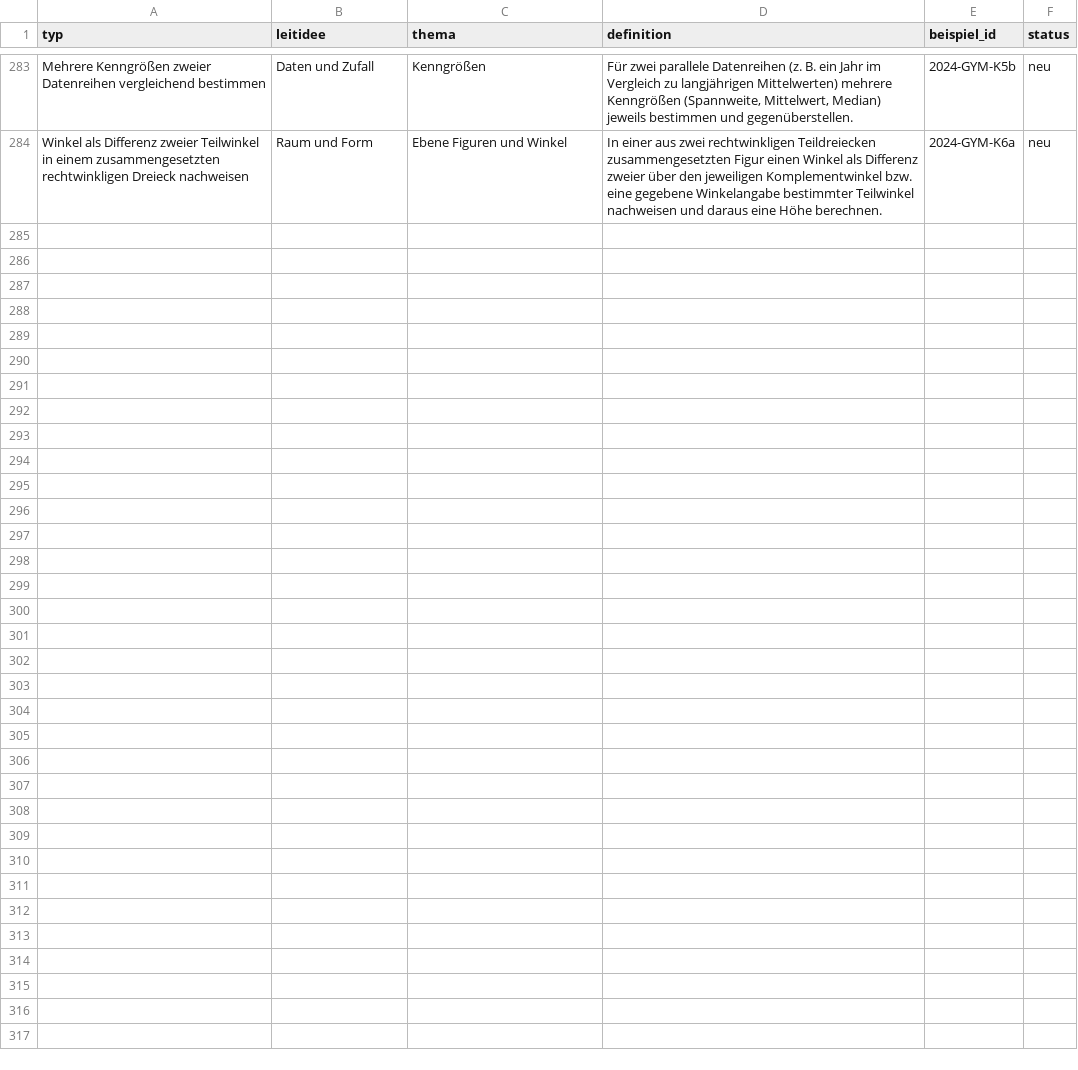
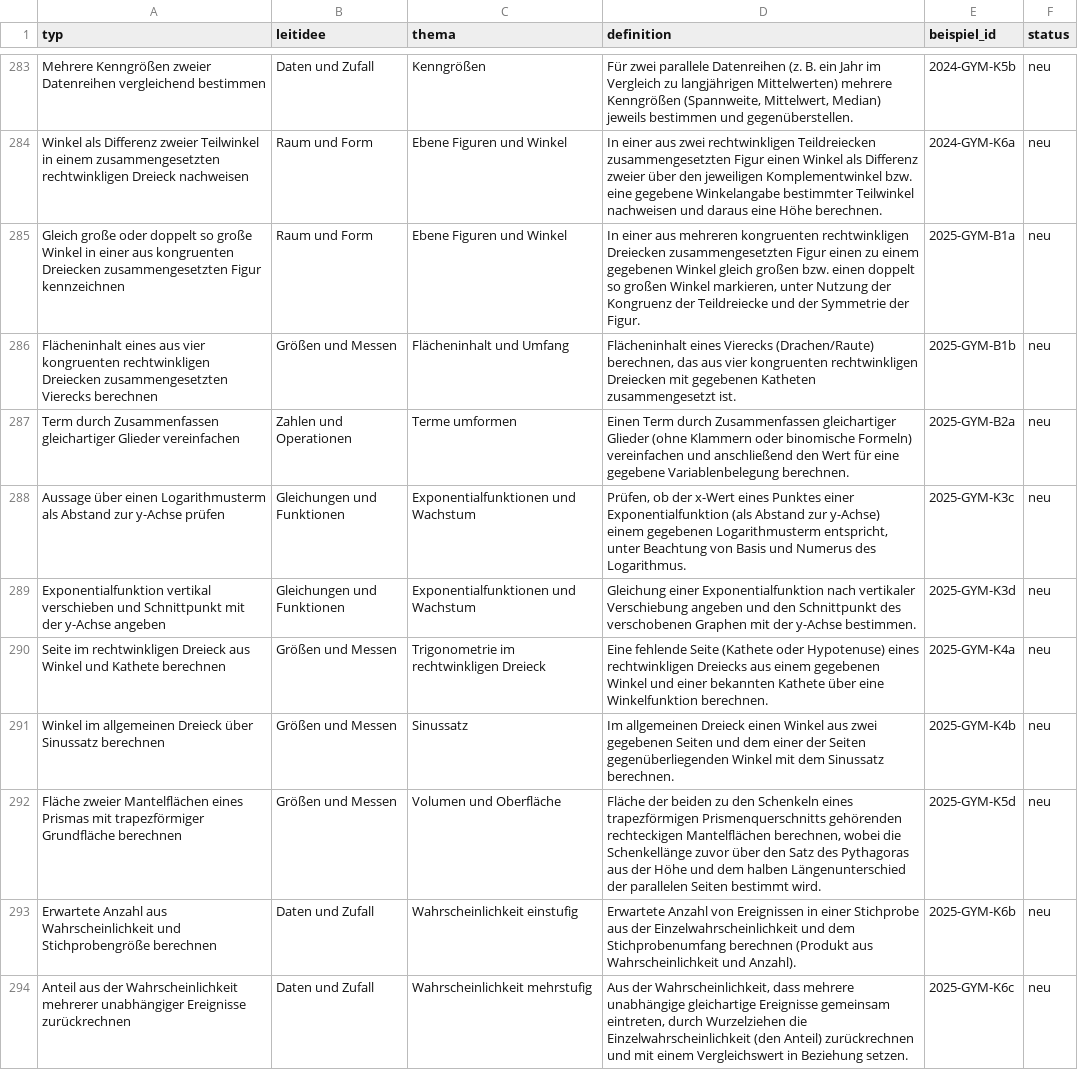
Before and after one commit to hz-0801/mathe-nachhilfe, a CSV file: msa/msa-typen.csv, drawn as a sheet; only a part is shown, gaps mark what is left out.

```diff
--- a/msa/msa-typen.csv
+++ b/msa/msa-typen.csv
@@ -284 +284,11 @@
 "Winkel als Differenz zweier Teilwinkel in einem zusammengesetzten rechtwinkligen Dreieck nachweisen";"Raum und Form";"Ebene Figuren und Winkel";"In einer aus zwei rechtwinkligen Teildreiecken zusammengesetzten Figur einen Winkel als Differenz zweier über den jeweiligen Komplementwinkel bzw. eine gegebene Winkelangabe bestimmter Teilwinkel nachweisen und daraus eine Höhe berechnen.";"2024-GYM-K6a";"neu"
+"Gleich große oder doppelt so große Winkel in einer aus kongruenten Dreiecken zusammengesetzten Figur kennzeichnen";"Raum und Form";"Ebene Figuren und Winkel";"In einer aus mehreren kongruenten rechtwinkligen Dreiecken zusammengesetzten Figur einen zu einem gegebenen Winkel gleich großen bzw. einen doppelt so großen Winkel markieren, unter Nutzung der Kongruenz der Teildreiecke und der Symmetrie der Figur.";"2025-GYM-B1a";"neu"
+"Flächeninhalt eines aus vier kongruenten rechtwinkligen Dreiecken zusammengesetzten Vierecks berechnen";"Größen und Messen";"Flächeninhalt und Umfang";"Flächeninhalt eines Vierecks (Drachen/Raute) berechnen, das aus vier kongruenten rechtwinkligen Dreiecken mit gegebenen Katheten zusammengesetzt ist.";"2025-GYM-B1b";"neu"
+"Term durch Zusammenfassen gleichartiger Glieder vereinfachen";"Zahlen und Operationen";"Terme umformen";"Einen Term durch Zusammenfassen gleichartiger Glieder (ohne Klammern oder binomische Formeln) vereinfachen und anschließend den Wert für eine gegebene Variablenbelegung berechnen.";"2025-GYM-B2a";"neu"
+"Aussage über einen Logarithmusterm als Abstand zur y-Achse prüfen";"Gleichungen und Funktionen";"Exponentialfunktionen und Wachstum";"Prüfen, ob der x-Wert eines Punktes einer Exponentialfunktion (als Abstand zur y-Achse) einem gegebenen Logarithmusterm entspricht, unter Beachtung von Basis und Numerus des Logarithmus.";"2025-GYM-K3c";"neu"
+"Exponentialfunktion vertikal verschieben und Schnittpunkt mit der y-Achse angeben";"Gleichungen und Funktionen";"Exponentialfunktionen und Wachstum";"Gleichung einer Exponentialfunktion nach vertikaler Verschiebung angeben und den Schnittpunkt des verschobenen Graphen mit der y-Achse bestimmen.";"2025-GYM-K3d";"neu"
+"Seite im rechtwinkligen Dreieck aus Winkel und Kathete berechnen";"Größen und Messen";"Trigonometrie im rechtwinkligen Dreieck";"Eine fehlende Seite (Kathete oder Hypotenuse) eines rechtwinkligen Dreiecks aus einem gegebenen Winkel und einer bekannten Kathete über eine Winkelfunktion berechnen.";"2025-GYM-K4a";"neu"
+"Winkel im allgemeinen Dreieck über Sinussatz berechnen";"Größen und Messen";"Sinussatz";"Im allgemeinen Dreieck einen Winkel aus zwei gegebenen Seiten und dem einer der Seiten gegenüberliegenden Winkel mit dem Sinussatz berechnen.";"2025-GYM-K4b";"neu"
+"Fläche zweier Mantelflächen eines Prismas mit trapezförmiger Grundfläche berechnen";"Größen und Messen";"Volumen und Oberfläche";"Fläche der beiden zu den Schenkeln eines trapezförmigen Prismenquerschnitts gehörenden rechteckigen Mantelflächen berechnen, wobei die Schenkellänge zuvor über den Satz des Pythagoras aus der Höhe und dem halben Längenunterschied der parallelen Seiten bestimmt wird.";"2025-GYM-K5d";"neu"
+"Erwartete Anzahl aus Wahrscheinlichkeit und Stichprobengröße berechnen";"Daten und Zufall";"Wahrscheinlichkeit einstufig";"Erwartete Anzahl von Ereignissen in einer Stichprobe aus der Einzelwahrscheinlichkeit und dem Stichprobenumfang berechnen (Produkt aus Wahrscheinlichkeit und Anzahl).";"2025-GYM-K6b";"neu"
+"Anteil aus der Wahrscheinlichkeit mehrerer unabhängiger Ereignisse zurückrechnen";"Daten und Zufall";"Wahrscheinlichkeit mehrstufig";"Aus der Wahrscheinlichkeit, dass mehrere unabhängige gleichartige Ereignisse gemeinsam eintreten, durch Wurzelziehen die Einzelwahrscheinlichkeit (den Anteil) zurückrechnen und mit einem Vergleichswert in Beziehung setzen.";"2025-GYM-K6c";"neu"
```
Also changed, not shown: 5 other files.
